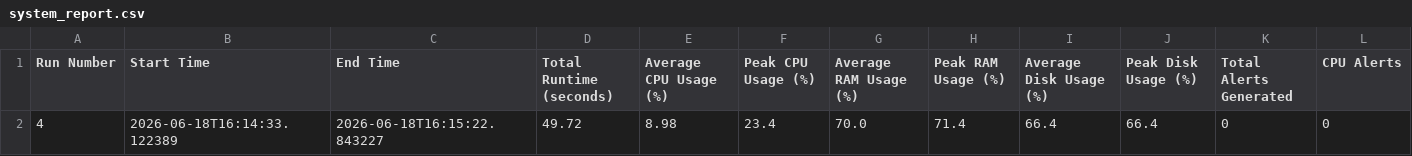
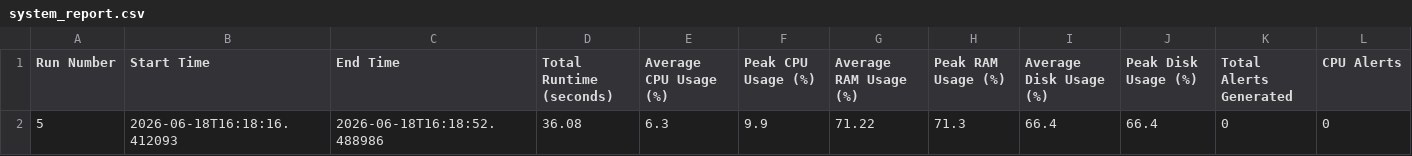
Before and after one commit to Aranya-dev-07/AI-cyber-security-and-system-health-monitor-v0.4, a CSV file: system_report.csv, drawn as a sheet; only a part is shown; removed rows and columns are numbered as before the commit, all else as after; rows hold the shown columns only; the diff names each change by its address in the sheet, - before the commit and + after, or states it on an @@ line.

```diff
--- a/system_report.csv
+++ b/system_report.csv
-row 2: 4 | 2026-06-18T16:14:33.122389 | 2026-06-18T16:15:22.843227 | 49.72 | 8.98 | 23.4 | 70.0 | 71.4 | 66.4 | 66.4 | 0 | 0
+row 2: 5 | 2026-06-18T16:18:16.412093 | 2026-06-18T16:18:52.488986 | 36.08 | 6.3 | 9.9 | 71.22 | 71.3 | 66.4 | 66.4 | 0 | 0
```
Also changed, not shown: system_metrics.csv, system_processes.csv, 1 other file.
